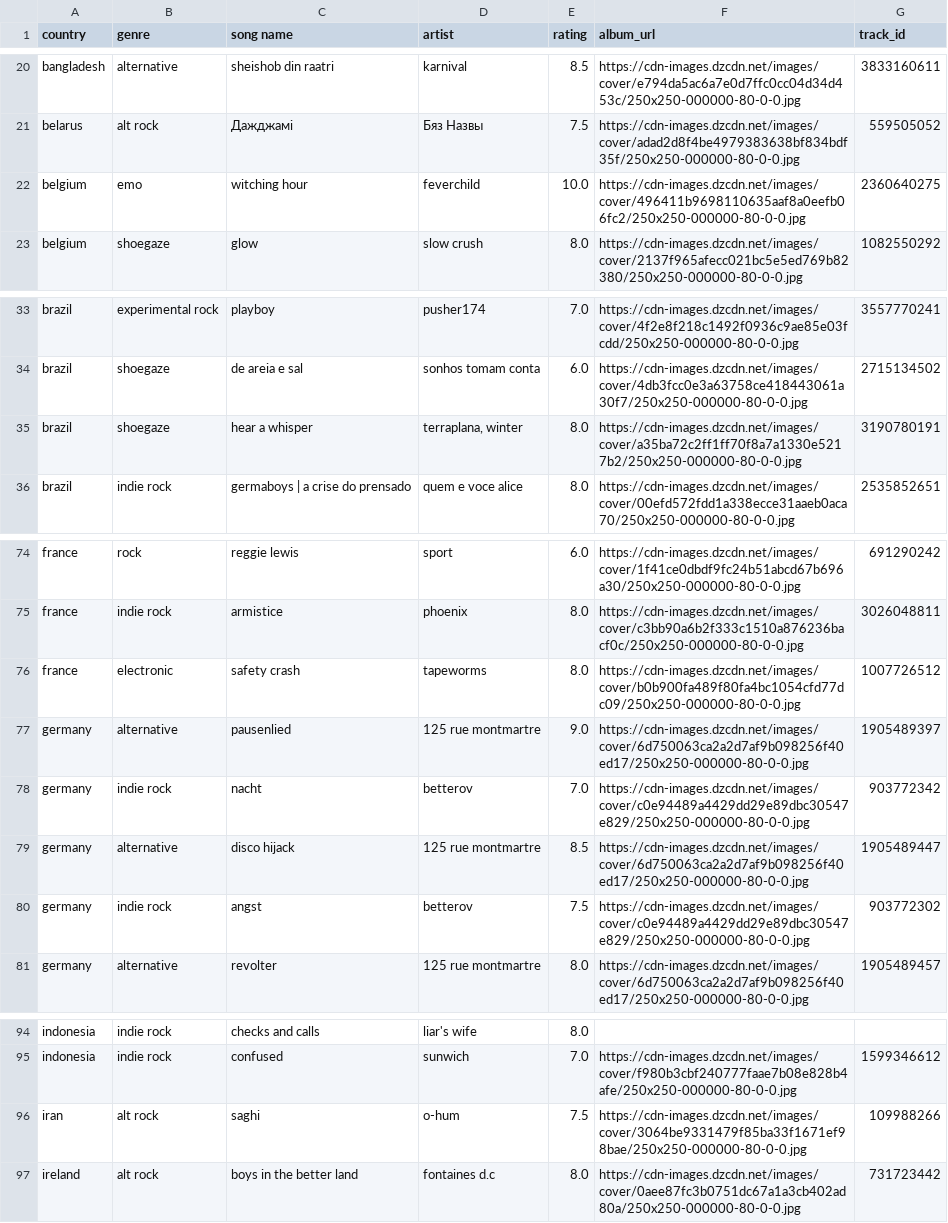
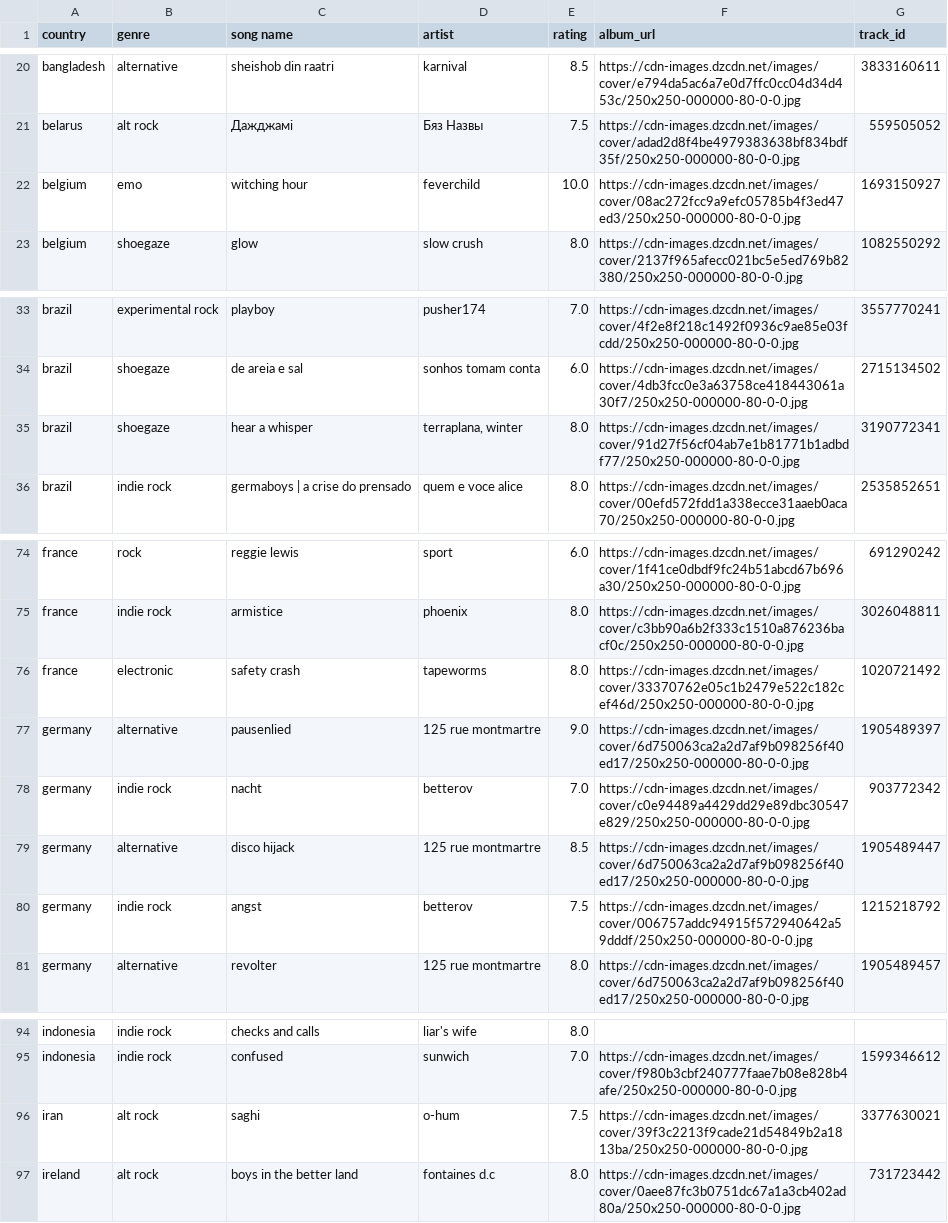
Before and after one commit to saladchalice/Alt-Around-the-World, a CSV file: data/lnos2.csv, drawn as a sheet; only a part is shown, gaps mark what is left out.

```diff
--- a/data/lnos2.csv
+++ b/data/lnos2.csv
@@ -21,3 +21,3 @@ bangladesh,alternative,sheishob din raatri,karnival,8.5,https://cdn-images.dzcdn
 belarus,alt rock,Дажджамі,Бяз Назвы ,7.5,https://cdn-images.dzcdn.net/images/cover/adad2d8f4be4979383638bf834bdf35f/250x250-000000-80-0-0.jpg,559505052
-belgium,emo,witching hour,feverchild,10.0,https://cdn-images.dzcdn.net/images/cover/496411b9698110635aaf8a0eefb06fc2/250x250-000000-80-0-0.jpg,2360640275
+belgium,emo,witching hour,feverchild,10.0,https://cdn-images.dzcdn.net/images/cover/08ac272fcc9a9efc05785b4f3ed47ed3/250x250-000000-80-0-0.jpg,1693150927
 belgium,shoegaze,glow,slow crush,8.0,https://cdn-images.dzcdn.net/images/cover/2137f965afecc021bc5e5ed769b82380/250x250-000000-80-0-0.jpg,1082550292
@@ -34,3 +34,3 @@ brazil,experimental rock,playboy,pusher174,7.0,https://cdn-images.dzcdn.net/imag
 brazil,shoegaze,de areia e sal,sonhos tomam conta,6.0,https://cdn-images.dzcdn.net/images/cover/4db3fcc0e3a63758ce418443061a30f7/250x250-000000-80-0-0.jpg,2715134502
-brazil,shoegaze,hear a whisper,"terraplana, winter",8.0,https://cdn-images.dzcdn.net/images/cover/a35ba72c2ff1ff70f8a7a1330e5217b2/250x250-000000-80-0-0.jpg,3190780191
+brazil,shoegaze,hear a whisper,"terraplana, winter",8.0,https://cdn-images.dzcdn.net/images/cover/91d27f56cf04ab7e1b81771b1adbdf77/250x250-000000-80-0-0.jpg,3190772341
 brazil,indie rock,germaboys | a crise do prensado,quem e voce alice,8.0,https://cdn-images.dzcdn.net/images/cover/00efd572fdd1a338ecce31aaeb0aca70/250x250-000000-80-0-0.jpg,2535852651
@@ -75,3 +75,3 @@ france,rock,reggie lewis,sport,6.0,https://cdn-images.dzcdn.net/images/cover/1f4
 france,indie rock,armistice,phoenix,8.0,https://cdn-images.dzcdn.net/images/cover/c3bb90a6b2f333c1510a876236bacf0c/250x250-000000-80-0-0.jpg,3026048811
-france,electronic,safety crash,tapeworms,8.0,https://cdn-images.dzcdn.net/images/cover/b0b900fa489f80fa4bc1054cfd77dc09/250x250-000000-80-0-0.jpg,1007726512
+france,electronic,safety crash,tapeworms,8.0,https://cdn-images.dzcdn.net/images/cover/33370762e05c1b2479e522c182cef46d/250x250-000000-80-0-0.jpg,1020721492
 germany,alternative,pausenlied,125 rue montmartre,9.0,https://cdn-images.dzcdn.net/images/cover/6d750063ca2a2d7af9b098256f40ed17/250x250-000000-80-0-0.jpg,1905489397
@@ -79,3 +79,3 @@ germany,indie rock,nacht,betterov,7.0,https://cdn-images.dzcdn.net/images/cover/
 germany,alternative,disco hijack,125 rue montmartre,8.5,https://cdn-images.dzcdn.net/images/cover/6d750063ca2a2d7af9b098256f40ed17/250x250-000000-80-0-0.jpg,1905489447
-germany,indie rock,angst,betterov,7.5,https://cdn-images.dzcdn.net/images/cover/c0e94489a4429dd29e89dbc30547e829/250x250-000000-80-0-0.jpg,903772302
+germany,indie rock,angst,betterov,7.5,https://cdn-images.dzcdn.net/images/cover/006757addc94915f572940642a59dddf/250x250-000000-80-0-0.jpg,1215218792
 germany,alternative,revolter,125 rue montmartre,8.0,https://cdn-images.dzcdn.net/images/cover/6d750063ca2a2d7af9b098256f40ed17/250x250-000000-80-0-0.jpg,1905489457
@@ -95,3 +95,3 @@ indonesia,indie rock,checks and calls,liar's wife,8.0,,
 indonesia,indie rock,confused,sunwich,7.0,https://cdn-images.dzcdn.net/images/cover/f980b3cbf240777faae7b08e828b4afe/250x250-000000-80-0-0.jpg,1599346612
-iran,alt rock,saghi,o-hum,7.5,https://cdn-images.dzcdn.net/images/cover/3064be9331479f85ba33f1671ef98bae/250x250-000000-80-0-0.jpg,109988266
+iran,alt rock,saghi,o-hum,7.5,https://cdn-images.dzcdn.net/images/cover/39f3c2213f9cade21d54849b2a1813ba/250x250-000000-80-0-0.jpg,3377630021
 ireland,alt rock,boys in the better land,fontaines d.c,8.0,https://cdn-images.dzcdn.net/images/cover/0aee87fc3b0751dc67a1a3cb402ad80a/250x250-000000-80-0-0.jpg,731723442
```
Also changed, not shown: 1 other file.
